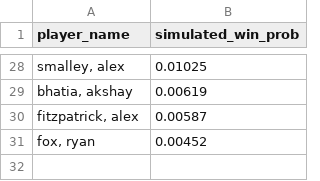
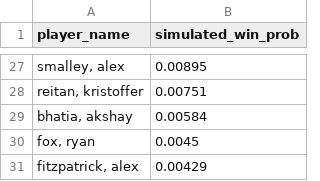
Before and after one commit to mslade50/sims_process, a CSV file: dashboard_data/simulated_probs.csv, drawn as a sheet; only a part is shown, gaps mark what is left out; the diff covers the shown part only.

```diff
--- a/dashboard_data/simulated_probs.csv
+++ b/dashboard_data/simulated_probs.csv
@@ -28,4 +27,5 @@ player_name,simulated_win_prob
-"smalley, alex",0.01025
-"bhatia, akshay",0.00619
-"fitzpatrick, alex",0.00587
-"fox, ryan",0.00452
+"smalley, alex",0.00895
+"reitan, kristoffer",0.00751
+"bhatia, akshay",0.00584
+"fox, ryan",0.0045
+"fitzpatrick, alex",0.00429
```
Also changed, not shown: 9 added rows, 10 removed rows and 15 edited cells elsewhere in this file, dashboard_data/finish_equity_pre.csv, dashboard_data/weather_impact.csv, 9 other files.
